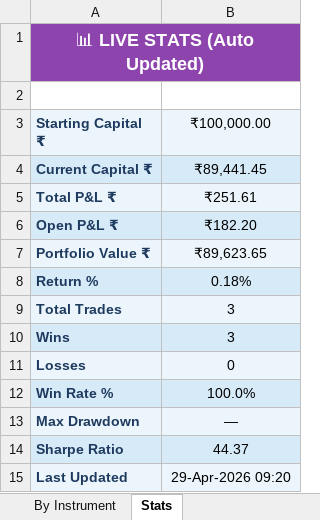
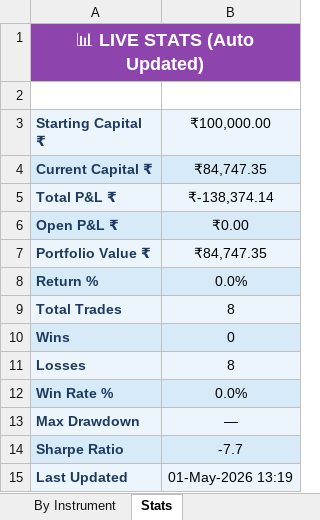
Before and after one commit to guruvujk/rsi-bot, an Excel workbook: logs/Trading_Journal.xlsx, sheet Stats, drawn as a sheet; values as stored, in another font and other column widths than the file's, no borders; the diff names each change by its address in the sheet, - before the commit and + after, or states it on an @@ line.

Commit message:
Fix: remove old dashboard.html, push_updates live stats

```diff
--- a/logs/Trading_Journal.xlsx (sheet Stats)
+++ b/logs/Trading_Journal.xlsx (sheet Stats)
-B4 (₹100,000.00): ₹89,441.45
+B4 (₹100,000.00): ₹84,747.35
-B5 (₹100,000.00): ₹251.61
+B5 (₹100,000.00): ₹-138,374.14
-B6 (₹100,000.00): ₹182.20
+B6 (₹100,000.00): ₹0.00
-B7 (₹100,000.00): ₹89,623.65
+B7 (₹100,000.00): ₹84,747.35
-B8 (₹100,000.00): 0.18%
+B8 (₹100,000.00): 0.0%
-B9 (₹100,000.00): 3
+B9 (₹100,000.00): 8
-B10 (₹100,000.00): 3
+B10 (₹100,000.00): 0
-B11 (₹100,000.00): 0
+B11 (₹100,000.00): 8
-B12 (₹100,000.00): 100.0%
+B12 (₹100,000.00): 0.0%
-B14 (₹100,000.00): 44.37
+B14 (₹100,000.00): -7.7
-B15 (₹100,000.00): 29-Apr-2026 09:20
+B15 (₹100,000.00): 01-May-2026 13:19
```
Also changed, not shown: sheet Trade Log, sheet By Instrument, 9 other files.
